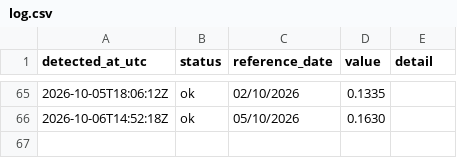
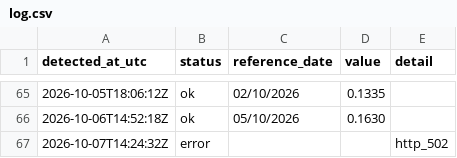
Before and after one commit to luispaulopinto/tr_test, a CSV file: log.csv, drawn as a sheet; only a part is shown, gaps mark what is left out.

```diff
--- a/log.csv
+++ b/log.csv
@@ -66 +66,2 @@ detected_at_utc;status;reference_date;value;detail
 2026-10-06T14:52:18Z;ok;05/10/2026;0.1630;
+2026-10-07T14:24:32Z;error;;;http_502
```
